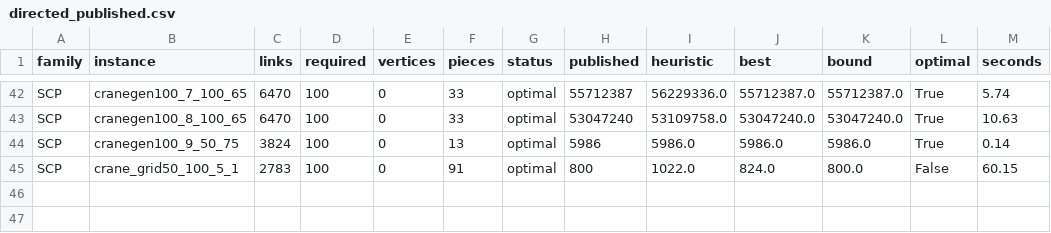
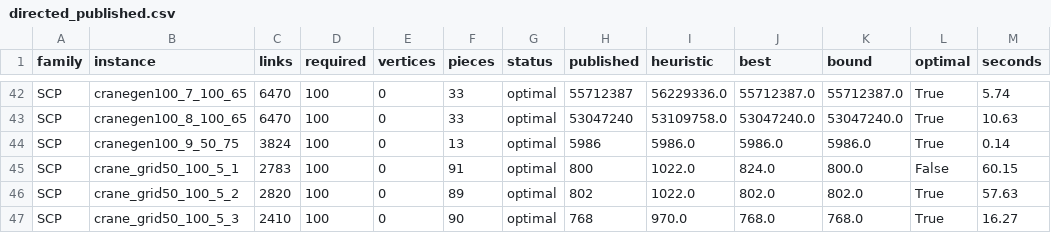
Before and after one commit to miquelmp/chinese-postman-problem, a CSV file: results/directed_published.csv, drawn as a sheet; only a part is shown, gaps mark what is left out; the diff names each change by its address in the sheet, - before the commit and + after, or states it on an @@ line.

```diff
--- a/results/directed_published.csv
+++ b/results/directed_published.csv
+row 46: SCP | crane_grid50_100_5_2 | 2820 | 100 | 0 | 89 | optimal | 802 | 1022.0 | 802.0 | 802.0 | True | 57.63
+row 47: SCP | crane_grid50_100_5_3 | 2410 | 100 | 0 | 90 | optimal | 768 | 970.0 | 768.0 | 768.0 | True | 16.27
```
Also changed, not shown: 1 other file.
